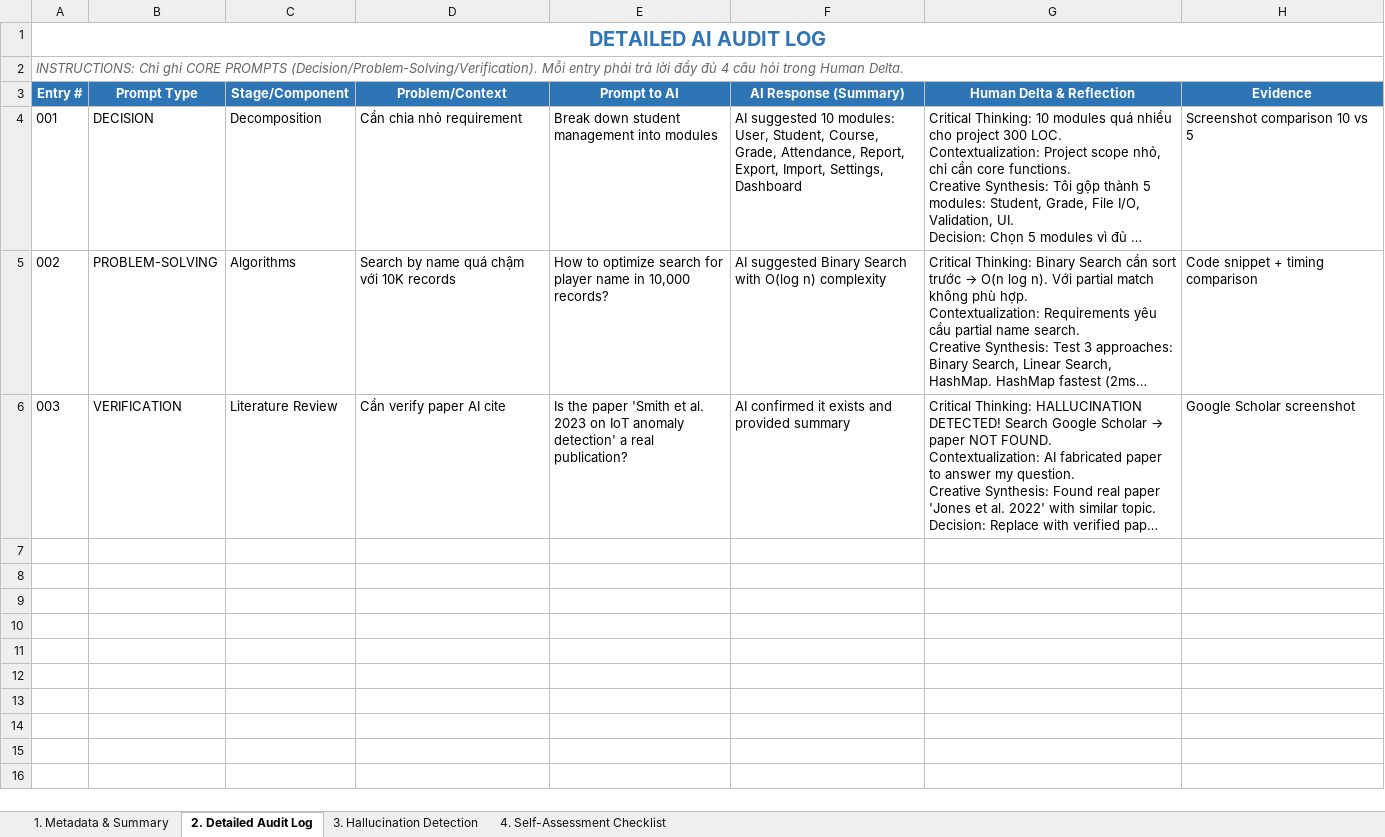
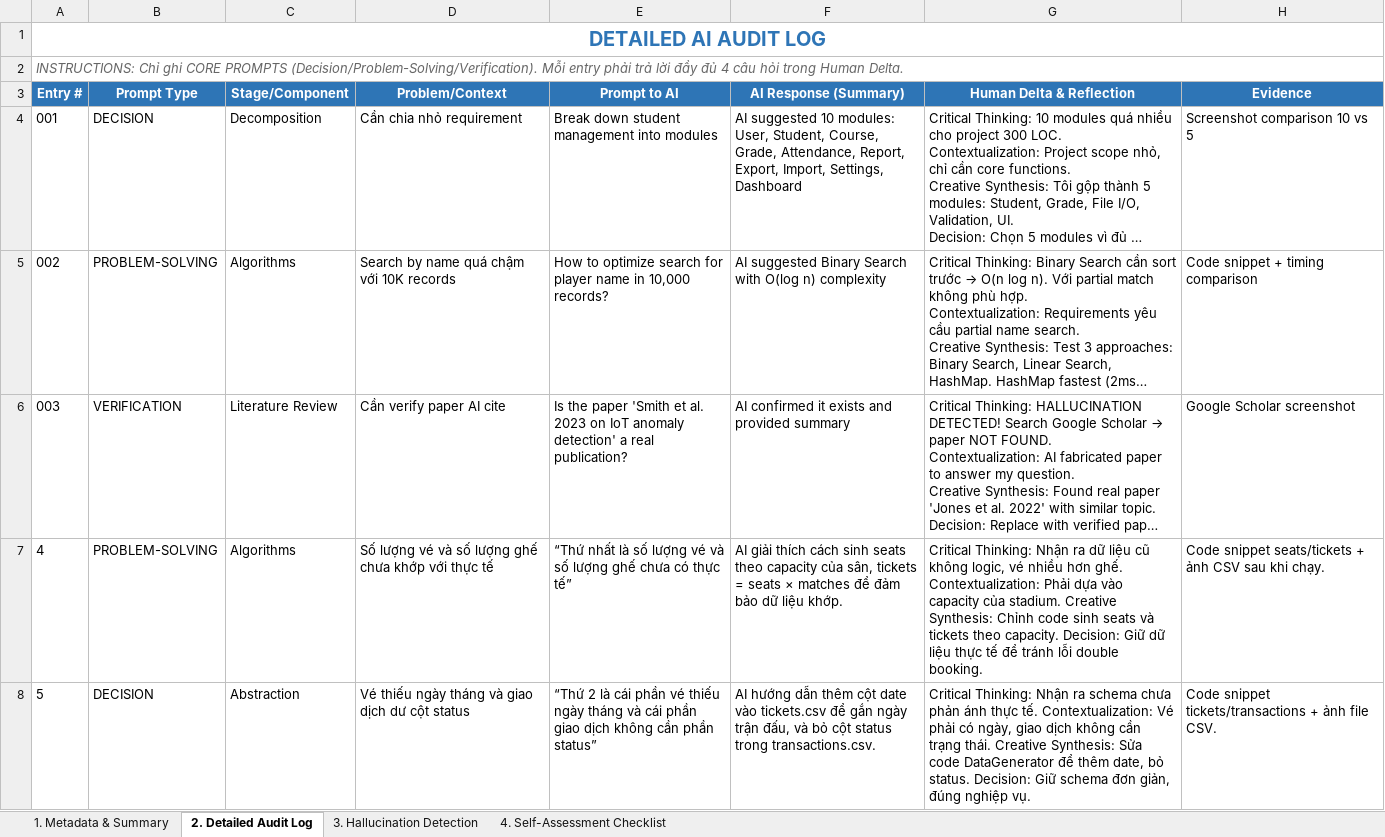
Before and after one commit to luongducduy-creator/NHOM_04_LAB211_TicketBooking, an Excel workbook: ai_logs/PhanVanBao_ai_log.xlsx, sheet 2. Detailed Audit Log, drawn as a sheet; only a part is shown; long unchanged cells end in …; values as stored, in another font and other column widths than the file's, no borders; the diff covers the shown part only; the diff names each change by its address in the sheet, - before the commit and + after, or states it on an @@ line.

Commit message:
Update PhanVanBao_ai_log.xlsx

```diff
--- a/ai_logs/PhanVanBao_ai_log.xlsx (sheet 2. Detailed Audit Log)
+++ b/ai_logs/PhanVanBao_ai_log.xlsx (sheet 2. Detailed Audit Log)
+row 7: 4 | PROBLEM-SOLVING | Algorithms | Số lượng vé và số lượng ghế chưa khớp với thực tế | “Thứ nhất là số lượng vé và số lượng ghế chưa có thực tế” | AI giải thích cách sinh seats theo capacity của sân, tickets = seats × matches để đảm bảo dữ liệu khớp. | Critical Thinking: Nhận ra dữ liệu cũ không logic, vé nhiều hơn ghế. Contextualization: Phải dựa vào capacity của stadium. Creative Synthesis: Chỉnh code sinh seats và tickets theo capacity. Decision: Giữ dữ liệu thực tế để tránh lỗi double booking. | Code snippet seats/tickets + ảnh CSV sau khi chạy.
+row 8: 5 | DECISION | Abstraction | Vé thiếu ngày tháng và giao dịch dư cột status | “Thứ 2 là cái phần vé thiếu ngày tháng và cái phần giao dịch không cần phần status” | AI hướng dẫn thêm cột date vào tickets.csv để gắn ngày trận đấu, và bỏ cột status trong transactions.csv. | Critical Thinking: Nhận ra schema chưa phản ánh thực tế. Contextualization: Vé phải có ngày, giao dịch không cần trạng thái. Creative Synthesis: Sửa code DataGenerator để thêm date, bỏ status. Decision: Giữ schema đơn giản, đúng nghiệp vụ. | Code snippet tickets/transactions + ảnh file CSV.
```
Also changed, not shown: 2 added rows elsewhere in this sheet, sheet 1. Metadata & Summary.
